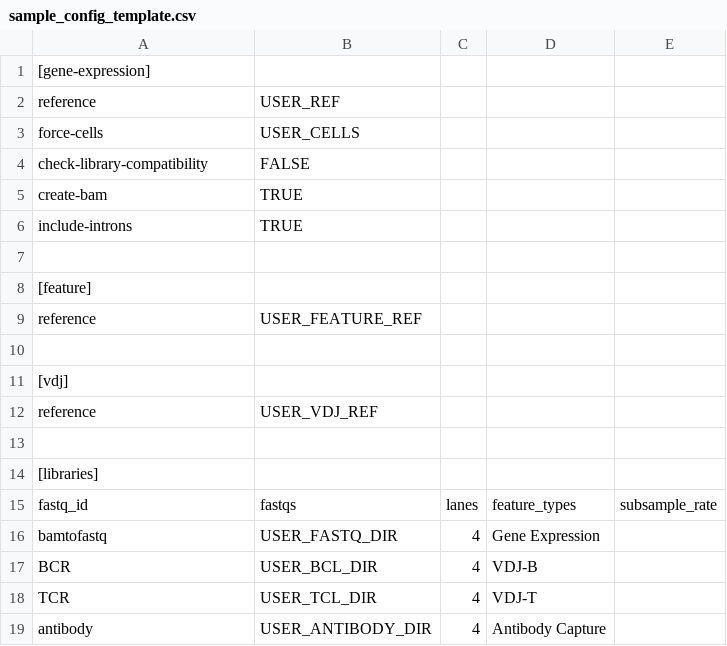
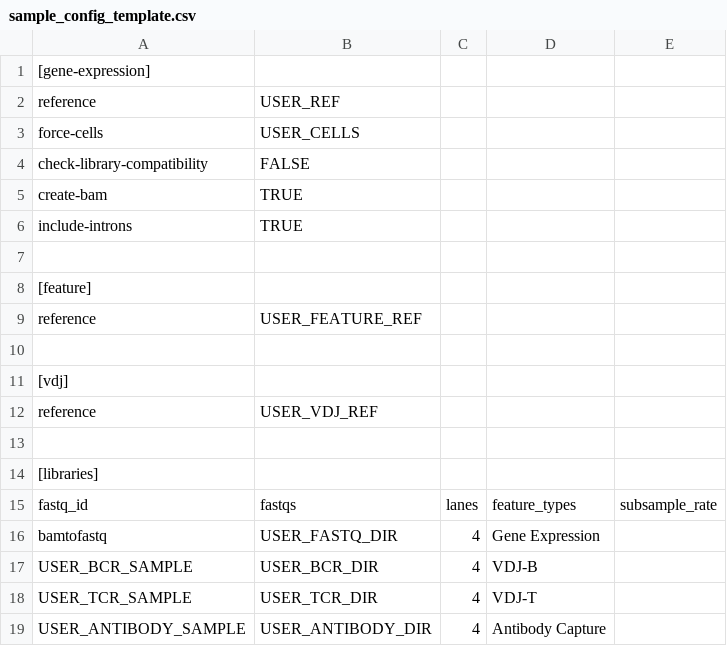
Before and after one commit to rj-jpg/sctools, a CSV file: sctools/templates/sample_config_template.csv, drawn as a sheet.

Commit message:
Adding correct multiplexed sample names (bcr,tcr etc.) to cellranger count config file processing

```diff
--- a/sctools/templates/sample_config_template.csv
+++ b/sctools/templates/sample_config_template.csv
@@ -16,4 +16,4 @@ fastq_id,fastqs,lanes,feature_types,subsample_rate
 bamtofastq,USER_FASTQ_DIR,4,Gene Expression,
-BCR,USER_BCL_DIR,4,VDJ-B,
-TCR,USER_TCL_DIR,4,VDJ-T,
-antibody,USER_ANTIBODY_DIR,4,Antibody Capture,
+USER_BCR_SAMPLE,USER_BCR_DIR,4,VDJ-B,
+USER_TCR_SAMPLE,USER_TCR_DIR,4,VDJ-T,
+USER_ANTIBODY_SAMPLE,USER_ANTIBODY_DIR,4,Antibody Capture,
```
Also changed, not shown: 3 other files.
